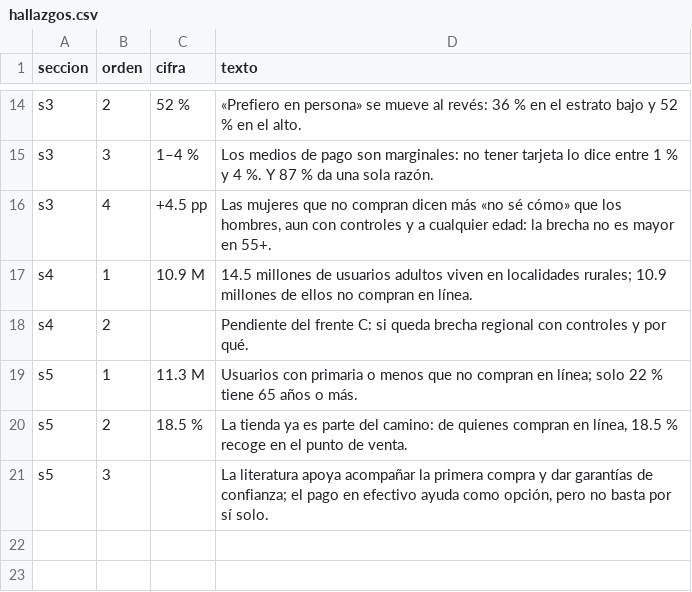
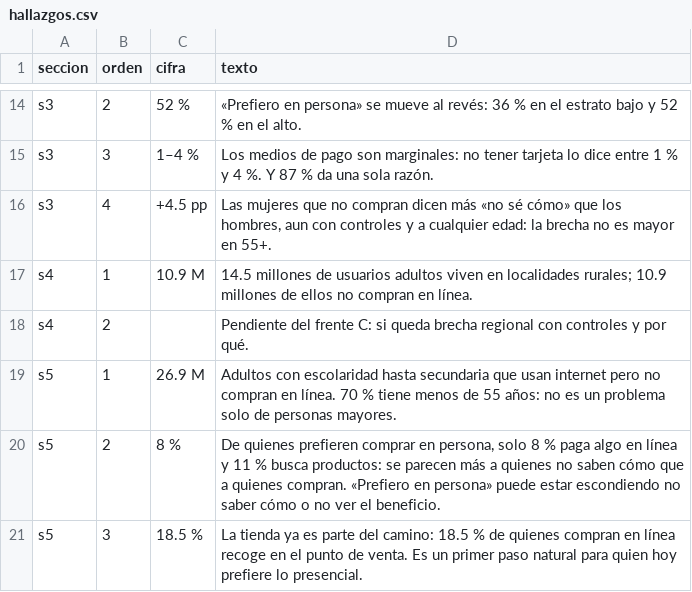
Before and after one commit to rebeloppar/dataton-inegi-2026, a CSV file: dashboard/datos/hallazgos.csv, drawn as a sheet; only a part is shown, gaps mark what is left out.

```diff
--- a/dashboard/datos/hallazgos.csv
+++ b/dashboard/datos/hallazgos.csv
@@ -18,4 +18,4 @@ s4,1,10.9 M,"14.5 millones de usuarios adultos viven en localidades rurales; 10.
 s4,2,,"Pendiente del frente C: si queda brecha regional con controles y por qué."
-s5,1,11.3 M,"Usuarios con primaria o menos que no compran en línea; solo 22 % tiene 65 años o más."
-s5,2,18.5 %,"La tienda ya es parte del camino: de quienes compran en línea, 18.5 % recoge en el punto de venta."
-s5,3,,"La literatura apoya acompañar la primera compra y dar garantías de confianza; el pago en efectivo ayuda como opción, pero no basta por sí solo."
+s5,1,26.9 M,"Adultos con escolaridad hasta secundaria que usan internet pero no compran en línea. 70 % tiene menos de 55 años: no es un problema solo de personas mayores."
+s5,2,8 %,"De quienes prefieren comprar en persona, solo 8 % paga algo en línea y 11 % busca productos: se parecen más a quienes no saben cómo que a quienes compran. «Prefiero en persona» puede estar escondiendo no saber cómo o no ver el beneficio."
+s5,3,18.5 %,"La tienda ya es parte del camino: 18.5 % de quienes compran en línea recoge en el punto de venta. Es un primer paso natural para quien hoy prefiere lo presencial."
```
